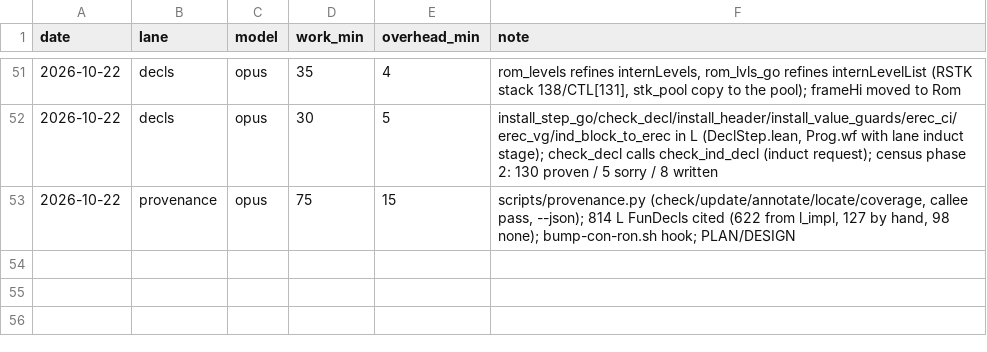
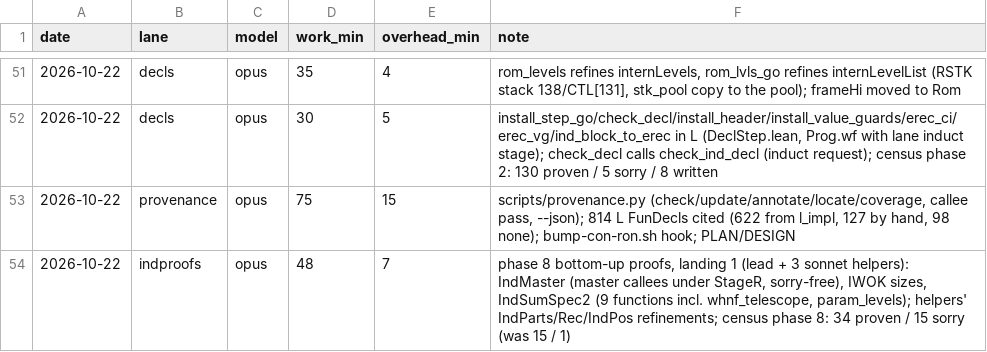
Before and after one commit to leanprover/con-agua, a CSV file: docs/velocity.csv, drawn as a sheet; only a part is shown, gaps mark what is left out; the diff names each change by its address in the sheet, - before the commit and + after, or states it on an @@ line.

```diff
--- a/docs/velocity.csv
+++ b/docs/velocity.csv
+row 54: 2026-10-22 | indproofs | opus | 48 | 7 | phase 8 bottom-up proofs, landing 1 (lead + 3 sonnet helpers): IndMaster (master callees under StageR, sorry-free), IWOK sizes, IndSumSpec2 (9 functions incl. whnf_telescope, param_levels); helpers' IndParts/Rec/IndPos refinements; census phase 8: 34 proven / 15 sorry (was 15 / 1)
```
